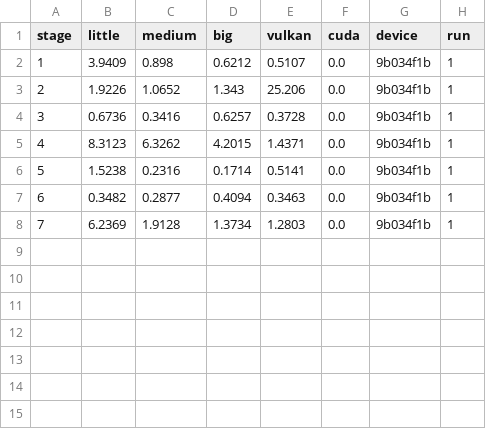
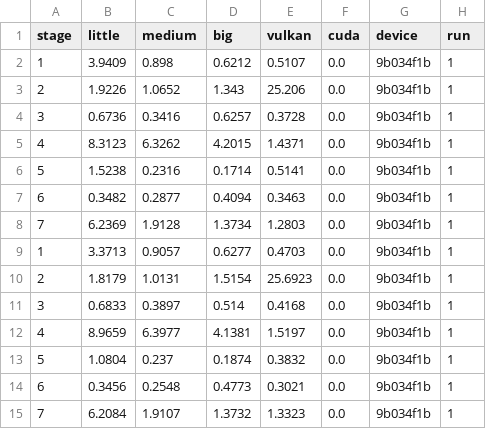
Before and after one commit to ucsc-redwood/better-together, a CSV file: data/bm_logs/9b034f1b_tree_vk_fully.csv, drawn as a sheet.

Commit message:
jetson data

```diff
--- a/data/bm_logs/9b034f1b_tree_vk_fully.csv
+++ b/data/bm_logs/9b034f1b_tree_vk_fully.csv
@@ -8 +8,8 @@ stage,little,medium,big,vulkan,cuda,device,run
 7,6.2369,1.9128,1.3734,1.2803,0.0,9b034f1b,1
+1,3.3713,0.9057,0.6277,0.4703,0.0,9b034f1b,1
+2,1.8179,1.0131,1.5154,25.6923,0.0,9b034f1b,1
+3,0.6833,0.3897,0.514,0.4168,0.0,9b034f1b,1
+4,8.9659,6.3977,4.1381,1.5197,0.0,9b034f1b,1
+5,1.0804,0.237,0.1874,0.3832,0.0,9b034f1b,1
+6,0.3456,0.2548,0.4773,0.3021,0.0,9b034f1b,1
+7,6.2084,1.9107,1.3732,1.3323,0.0,9b034f1b,1
```
Also changed, not shown: data/bm_logs/9b034f1b_tree_vk_normal.csv, 11 other files.
